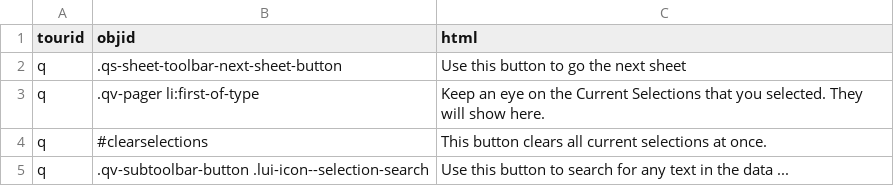
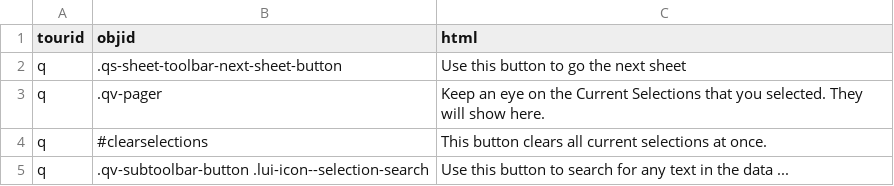
Before and after one commit to ChristofSchwarz/db_ext_guidedtour, a CSV file: tourexample.csv, drawn as a sheet.

Commit message:
Update tourexample.csv

```diff
--- a/tourexample.csv
+++ b/tourexample.csv
@@ -2,3 +2,3 @@ tourid, objid, html
 q, .qs-sheet-toolbar-next-sheet-button, Use this button to go the next sheet
-q, .qv-pager li:first-of-type, Keep an eye on the Current Selections that you selected. They will show here.
+q, .qv-pager, Keep an eye on the Current Selections that you selected. They will show here.
 q, #clearselections, This button clears all current selections at once.
```
